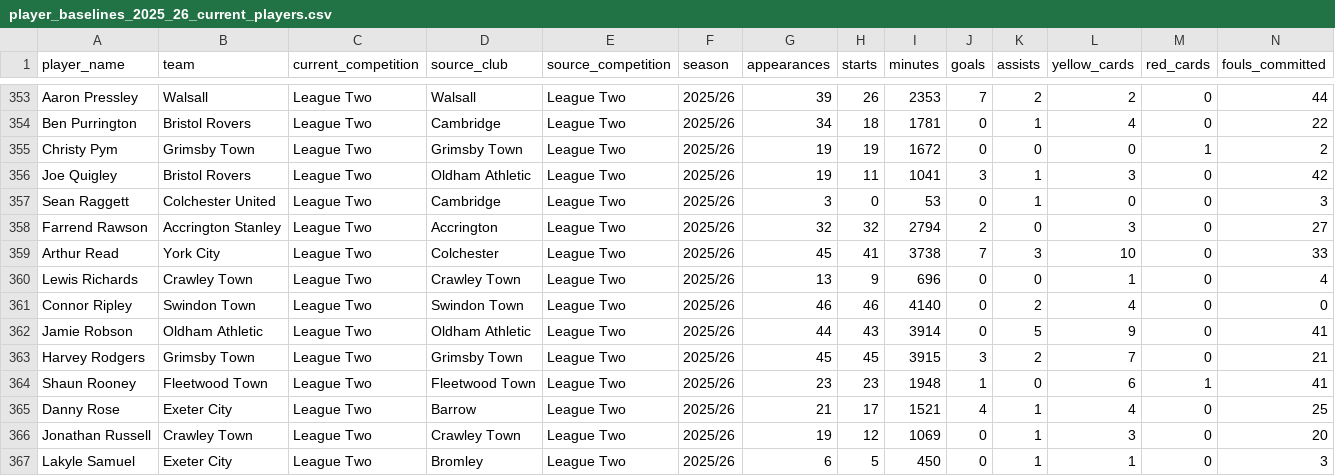
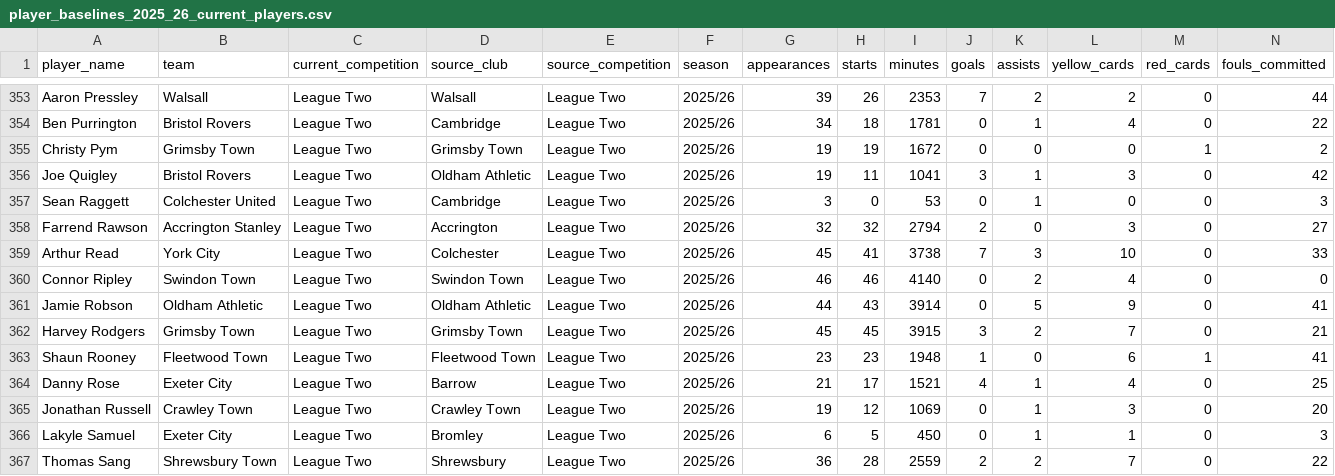
Before and after one commit to blineth/footballcards, a CSV file: data/league-two/player_baselines_2025_26_current_players.csv, drawn as a sheet; only a part is shown, gaps mark what is left out; the shorter side is filled out with more unchanged rows; rows hold the shown columns only; the diff names each change by its address in the sheet, - before the commit and + after, or states it on an @@ line.

```diff
--- a/data/league-two/player_baselines_2025_26_current_players.csv
+++ b/data/league-two/player_baselines_2025_26_current_players.csv
-row 360: Lewis Richards | Crawley Town | League Two | Crawley Town | League Two | 2025/26 | 13 | 9 | 696 | 0 | 0 | 1 | 0 | 4
```
Also changed, not shown: data/league-two/player_baselines.csv, 4 other files.
